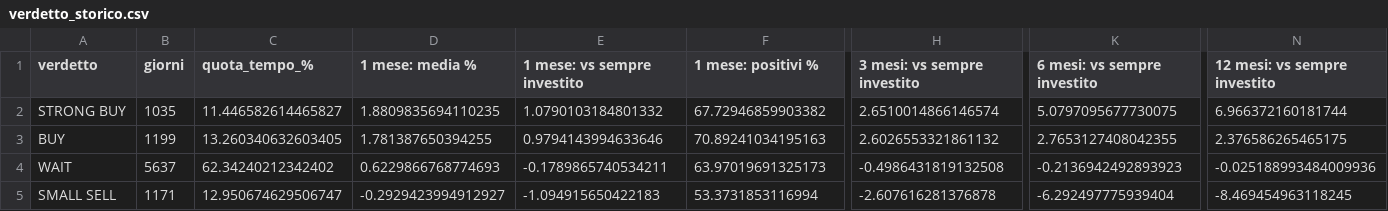
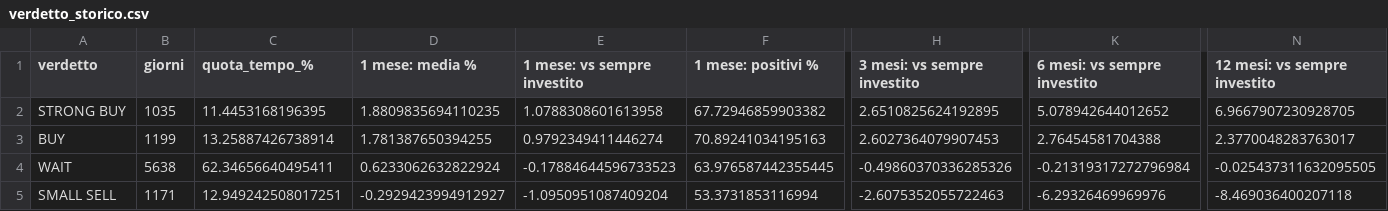
Before and after one commit to MaxDax84/AnalistiBuySell, a CSV file: studio/risultati/verdetto_storico.csv, drawn as a sheet; only a part is shown, gaps mark what is left out; the diff covers the shown part only; the diff names each change by its address in the sheet, - before the commit and + after, or states it on an @@ line.

```diff
--- a/studio/risultati/verdetto_storico.csv
+++ b/studio/risultati/verdetto_storico.csv
-C2 (quota_tempo_%): 11.446582614465827
+C2 (quota_tempo_%): 11.4453168196395
-E2 (1 mese: vs sempre investito): 1.0790103184801332
+E2 (1 mese: vs sempre investito): 1.0788308601613958
-H2 (3 mesi: vs sempre investito): 2.6510014866146574
+H2 (3 mesi: vs sempre investito): 2.6510825624192895
-K2 (6 mesi: vs sempre investito): 5.0797095677730075
+K2 (6 mesi: vs sempre investito): 5.078942644012652
-N2 (12 mesi: vs sempre investito): 6.966372160181744
+N2 (12 mesi: vs sempre investito): 6.9667907230928705
-C3 (quota_tempo_%): 13.260340632603405
+C3 (quota_tempo_%): 13.25887426738914
-E3 (1 mese: vs sempre investito): 0.9794143994633646
+E3 (1 mese: vs sempre investito): 0.9792349411446274
-H3 (3 mesi: vs sempre investito): 2.6026553321861132
+H3 (3 mesi: vs sempre investito): 2.6027364079907453
-K3 (6 mesi: vs sempre investito): 2.7653127408042355
+K3 (6 mesi: vs sempre investito): 2.76454581704388
-N3 (12 mesi: vs sempre investito): 2.376586265465175
+N3 (12 mesi: vs sempre investito): 2.3770048283763017
-B4 (giorni): 5637
+B4 (giorni): 5638
-C4 (quota_tempo_%): 62.34240212342402
+C4 (quota_tempo_%): 62.34656640495411
-D4 (1 mese: media %): 0.6229866768774693
+D4 (1 mese: media %): 0.6233062632822924
-E4 (1 mese: vs sempre investito): -0.1789865740534211
+E4 (1 mese: vs sempre investito): -0.17884644596733523
-F4 (1 mese: positivi %): 63.97019691325173
+F4 (1 mese: positivi %): 63.976587442355445
-H4 (3 mesi: vs sempre investito): -0.4986431819132508
+H4 (3 mesi: vs sempre investito): -0.49860370336285326
-K4 (6 mesi: vs sempre investito): -0.2136942492893923
+K4 (6 mesi: vs sempre investito): -0.21319317272796984
-N4 (12 mesi: vs sempre investito): -0.025188993484009936
+N4 (12 mesi: vs sempre investito): -0.025437311632095505
-C5 (quota_tempo_%): 12.950674629506747
+C5 (quota_tempo_%): 12.949242508017251
-E5 (1 mese: vs sempre investito): -1.094915650422183
+E5 (1 mese: vs sempre investito): -1.0950951087409204
-H5 (3 mesi: vs sempre investito): -2.607616281376878
+H5 (3 mesi: vs sempre investito): -2.6075352055722463
-K5 (6 mesi: vs sempre investito): -6.292497775939404
+K5 (6 mesi: vs sempre investito): -6.29326469969976
-N5 (12 mesi: vs sempre investito): -8.469454963118245
+N5 (12 mesi: vs sempre investito): -8.469036400207118
```
Also changed, not shown: 8 edited cells elsewhere in this file, studio/data/isin.csv, studio/data/universo_ampio.csv, 19 other files.
